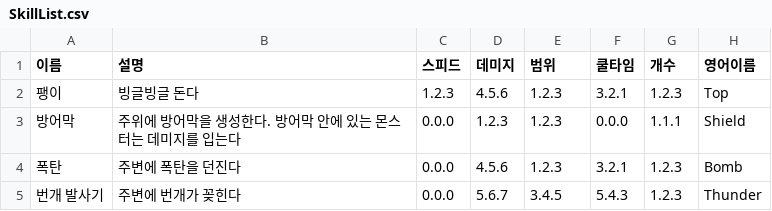
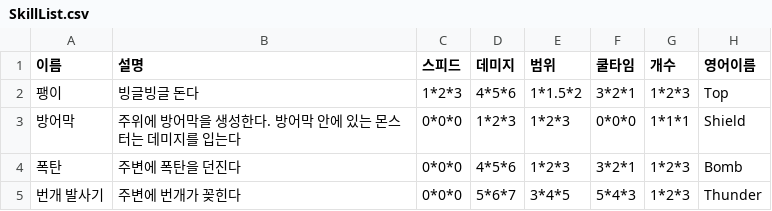
Before and after one commit to sjin11125/ProjectK, a CSV file: Assets/Resources/SkillList.csv, drawn as a sheet.

```diff
--- a/Assets/Resources/SkillList.csv
+++ b/Assets/Resources/SkillList.csv
@@ -1,5 +1,5 @@
 이름,설명,스피드,데미지,범위,쿨타임,개수,영어이름,
-팽이,빙글빙글 돈다,1.2.3,4.5.6,1.2.3,3.2.1,1.2.3,Top,
-방어막,주위에 방어막을 생성한다. 방어막 안에 있는 몬스터는 데미지를 입는다,0.0.0,1.2.3,1.2.3,0.0.0,1.1.1,Shield,
-폭탄,주변에 폭탄을 던진다,0.0.0,4.5.6,1.2.3,3.2.1,1.2.3,Bomb,
-번개 발사기,주변에 번개가 꽂힌다,0.0.0,5.6.7,3.4.5,5.4.3,1.2.3,Thunder,
+팽이,빙글빙글 돈다,1*2*3,4*5*6,1*1.5*2,3*2*1,1*2*3,Top,
+방어막,주위에 방어막을 생성한다. 방어막 안에 있는 몬스터는 데미지를 입는다,0*0*0,1*2*3,1*2*3,0*0*0,1*1*1,Shield,
+폭탄,주변에 폭탄을 던진다,0*0*0,4*5*6,1*2*3,3*2*1,1*2*3,Bomb,
+번개 발사기,주변에 번개가 꽂힌다,0*0*0,5*6*7,3*4*5,5*4*3,1*2*3,Thunder,
```
Also changed, not shown: 8 other files.
